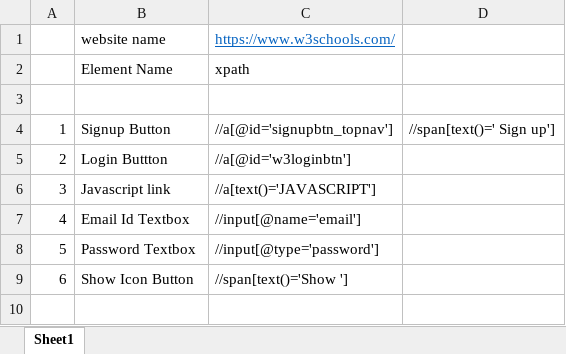
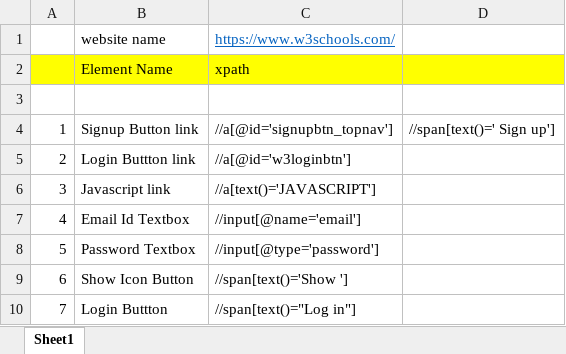
Before and after one commit to chinnathiru/Repo_Thirupathi, an Excel workbook: xpath.xlsx, sheet Sheet1, drawn as a sheet; values as stored, in another font and other column widths than the file's, no borders; the diff names each change by its address in the sheet, - before the commit and + after, or states it on an @@ line.

Commit message:
Update xpath.xlsx

```diff
--- a/xpath.xlsx (sheet Sheet1)
+++ b/xpath.xlsx (sheet Sheet1)
-A2:D2 fill: none
+A2:D2 fill: #FFFF00
-B4: Signup Button
+B4: Signup Button link
-B5: Login Buttton
+B5: Login Buttton link
+row 10: 7 | Login Buttton | //span[text()="Log in"]
```
